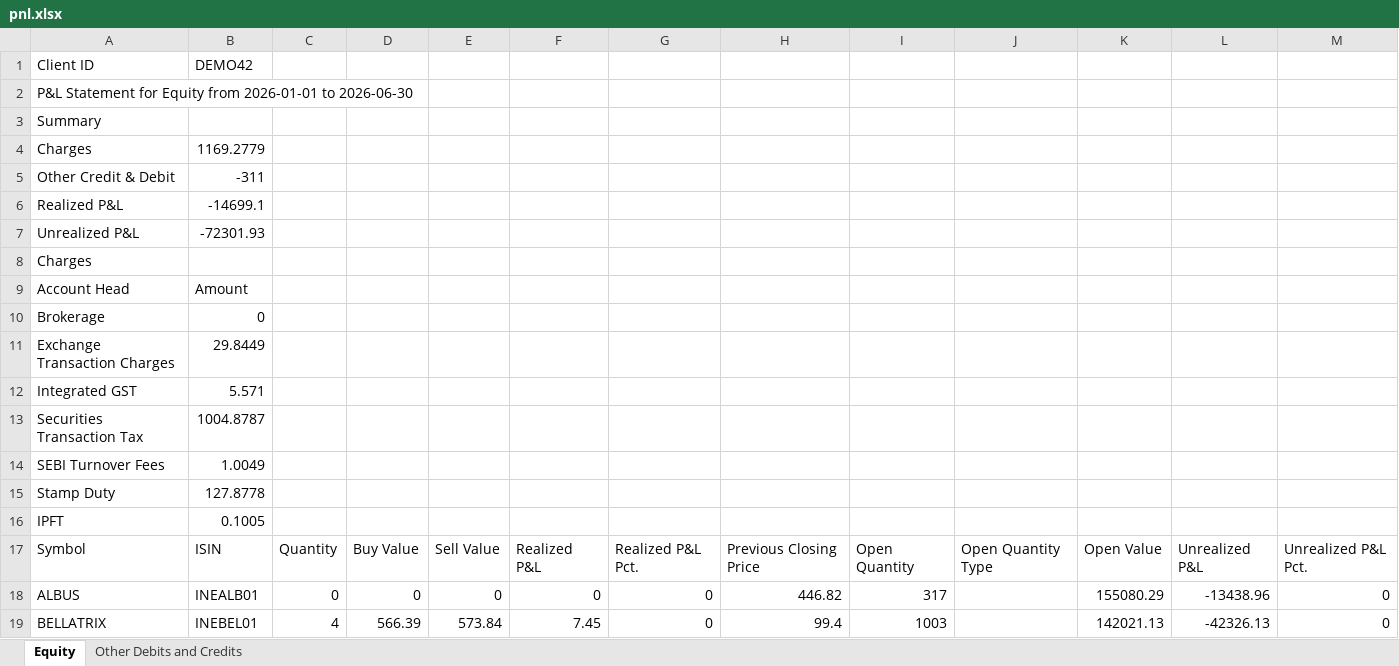
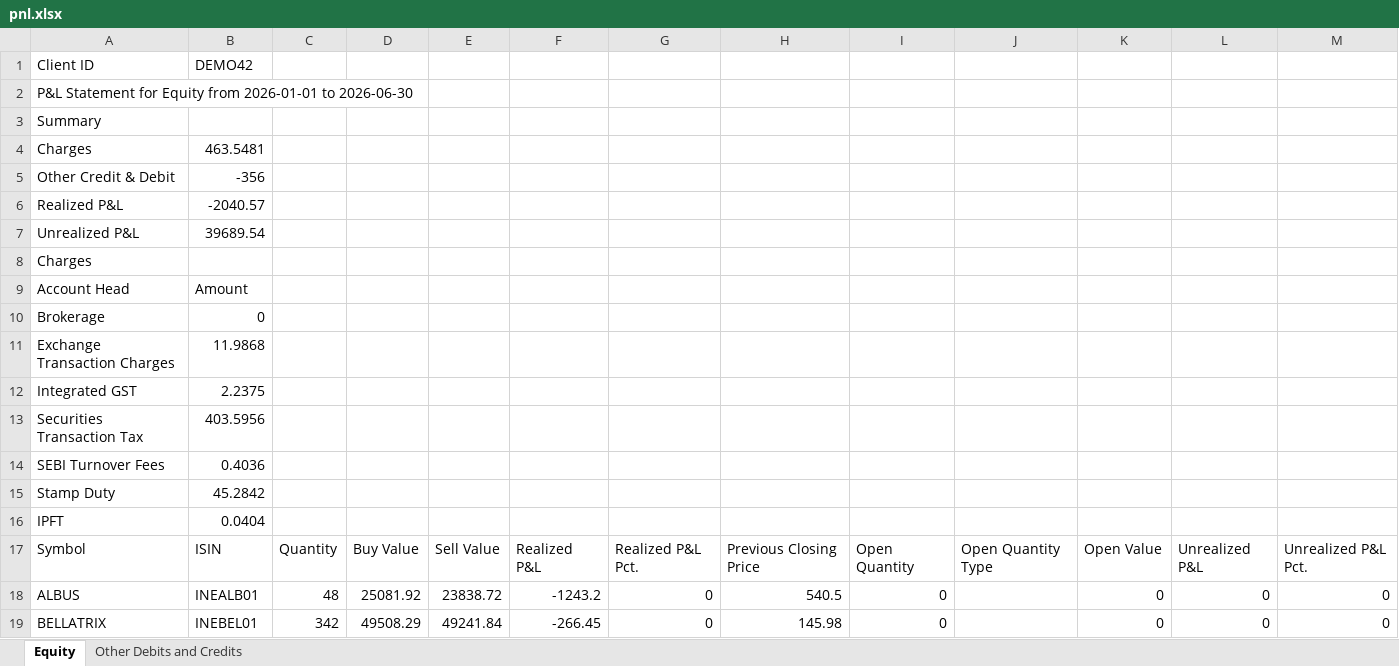
Before and after one commit to dhruwanda/strat-vs-user, an Excel workbook: demo_data/pnl.xlsx, sheet Equity, drawn as a sheet; only a part is shown; values as stored, in another font and other column widths than the file's, no borders; the diff covers the shown part only; the diff names each change by its address in the sheet, - before the commit and + after, or states it on an @@ line.

```diff
--- a/demo_data/pnl.xlsx (sheet Equity)
+++ b/demo_data/pnl.xlsx (sheet Equity)
-B4: 1169.2779
+B4: 463.5481
-B5: -311
+B5: -356
-B6: -14699.1
+B6: -2040.57
-B7: -72301.93
+B7: 39689.54
-B11: 29.8449
+B11: 11.9868
-B12: 5.571
+B12: 2.2375
-B13: 1004.8787
+B13: 403.5956
-B14: 1.0049
+B14: 0.4036
-B15: 127.8778
+B15: 45.2842
-B16: 0.1005
+B16: 0.0404
-C18: 0
+C18: 48
-D18: 0
+D18: 25081.92
-E18: 0
+E18: 23838.72
-F18: 0
+F18: -1243.2
-H18: 446.82
+H18: 540.5
-I18: 317
+I18: 0
-K18: 155080.29
+K18: 0
-L18: -13438.96
+L18: 0
-C19: 4
+C19: 342
-D19: 566.39
+D19: 49508.29
-E19: 573.84
+E19: 49241.84
-F19: 7.45
+F19: -266.45
-H19: 99.4
+H19: 145.98
-I19: 1003
+I19: 0
-K19: 142021.13
+K19: 0
-L19: -42326.13
+L19: 0
```
Also changed, not shown: 3 added rows, 2 removed rows and 13 edited cells elsewhere in this sheet, sheet Other Debits and Credits, demo_data/timeline.xlsx, 3 other files.
